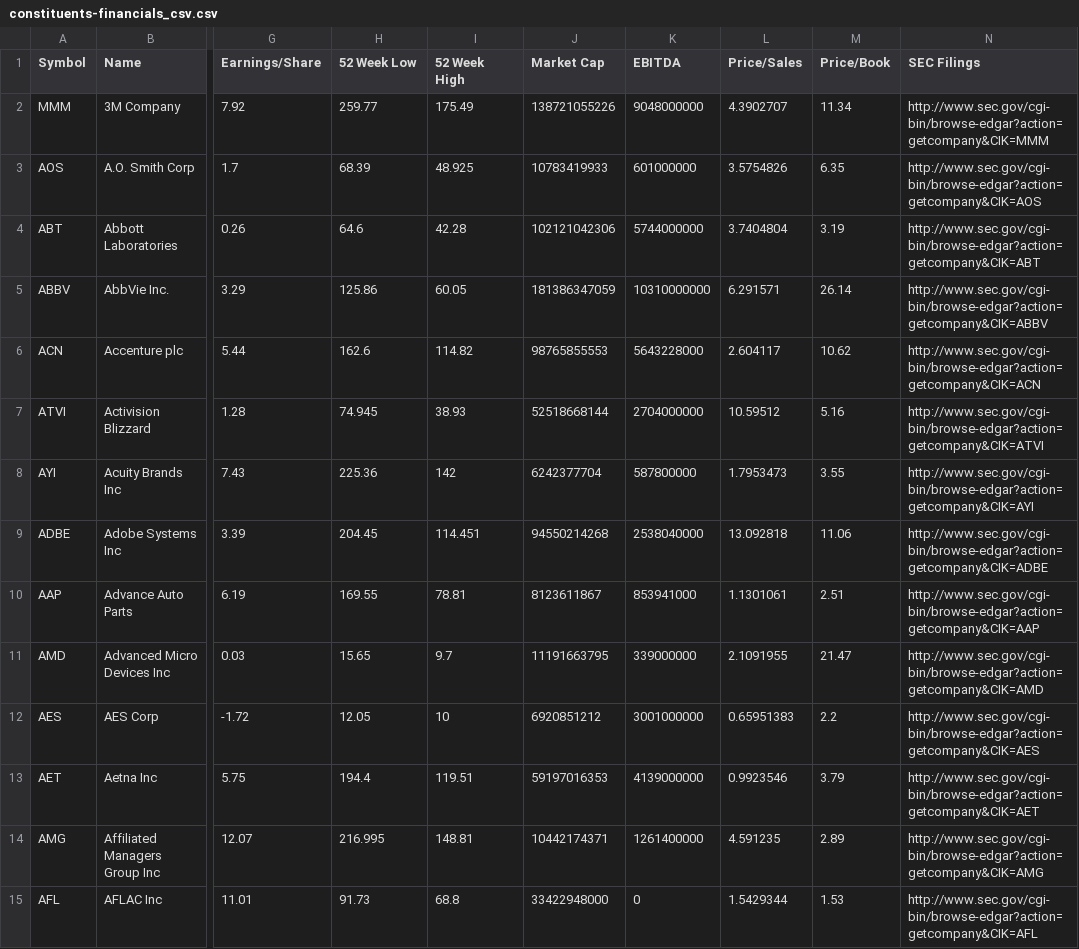
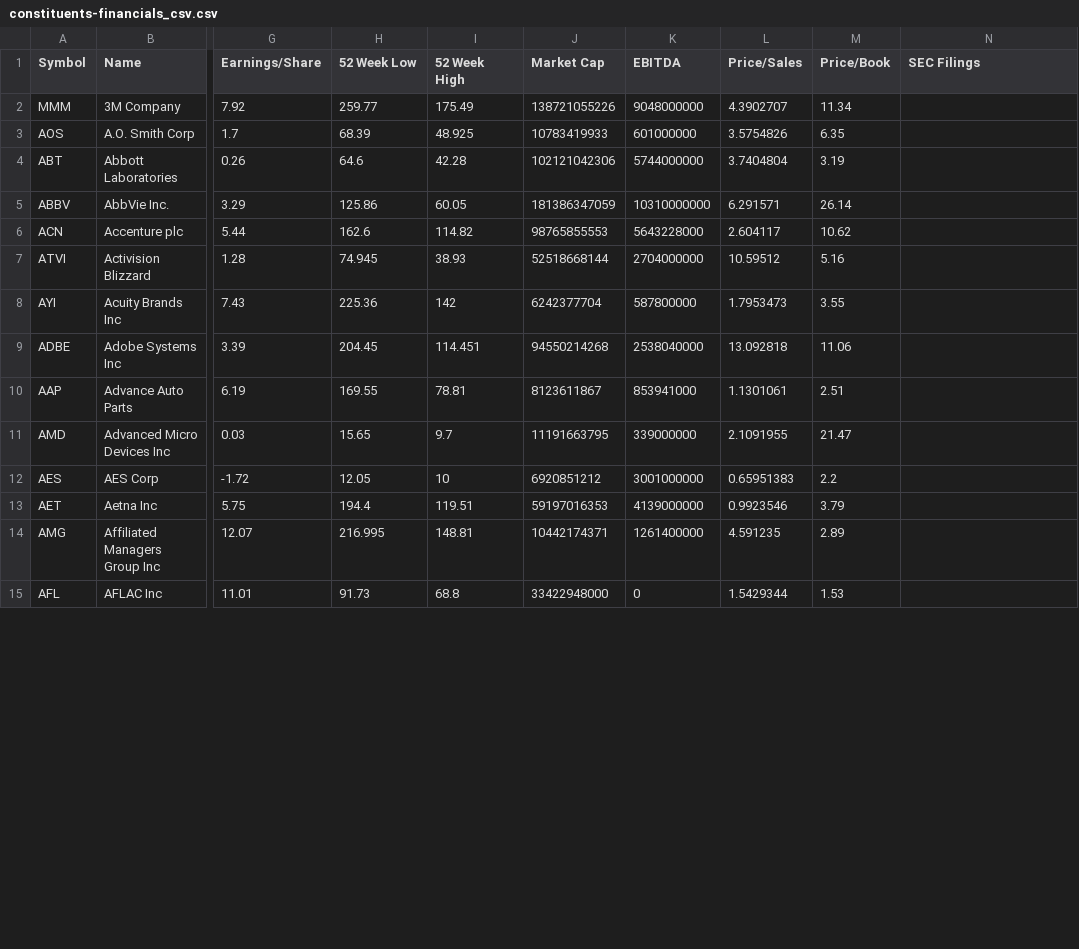
Before and after one commit to VinitaSilaparasetty/julia-beginners, a CSV file: constituents-financials_csv.csv, drawn as a sheet; only a part is shown, gaps mark what is left out; the diff covers the shown part only; the diff names each change by its address in the sheet, - before the commit and + after, or states it on an @@ line.

Commit message:
Update constituents-financials_csv.csv

```diff
--- a/constituents-financials_csv.csv
+++ b/constituents-financials_csv.csv
-N2 (SEC Filings): http://www.sec.gov/cgi-bin/browse-edgar?action=getcompany&CIK=MMM
+N2 (SEC Filings): (empty)
-N3 (SEC Filings): http://www.sec.gov/cgi-bin/browse-edgar?action=getcompany&CIK=AOS
+N3 (SEC Filings): (empty)
-N4 (SEC Filings): http://www.sec.gov/cgi-bin/browse-edgar?action=getcompany&CIK=ABT
+N4 (SEC Filings): (empty)
-N5 (SEC Filings): http://www.sec.gov/cgi-bin/browse-edgar?action=getcompany&CIK=ABBV
+N5 (SEC Filings): (empty)
-N6 (SEC Filings): http://www.sec.gov/cgi-bin/browse-edgar?action=getcompany&CIK=ACN
+N6 (SEC Filings): (empty)
-N7 (SEC Filings): http://www.sec.gov/cgi-bin/browse-edgar?action=getcompany&CIK=ATVI
+N7 (SEC Filings): (empty)
-N8 (SEC Filings): http://www.sec.gov/cgi-bin/browse-edgar?action=getcompany&CIK=AYI
+N8 (SEC Filings): (empty)
-N9 (SEC Filings): http://www.sec.gov/cgi-bin/browse-edgar?action=getcompany&CIK=ADBE
+N9 (SEC Filings): (empty)
-N10 (SEC Filings): http://www.sec.gov/cgi-bin/browse-edgar?action=getcompany&CIK=AAP
+N10 (SEC Filings): (empty)
-N11 (SEC Filings): http://www.sec.gov/cgi-bin/browse-edgar?action=getcompany&CIK=AMD
+N11 (SEC Filings): (empty)
-N12 (SEC Filings): http://www.sec.gov/cgi-bin/browse-edgar?action=getcompany&CIK=AES
+N12 (SEC Filings): (empty)
-N13 (SEC Filings): http://www.sec.gov/cgi-bin/browse-edgar?action=getcompany&CIK=AET
+N13 (SEC Filings): (empty)
-N14 (SEC Filings): http://www.sec.gov/cgi-bin/browse-edgar?action=getcompany&CIK=AMG
+N14 (SEC Filings): (empty)
-N15 (SEC Filings): http://www.sec.gov/cgi-bin/browse-edgar?action=getcompany&CIK=AFL
+N15 (SEC Filings): (empty)
```
Also changed, not shown: 13 edited cells elsewhere in this file.
